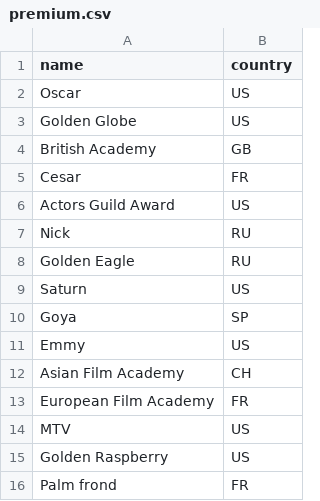
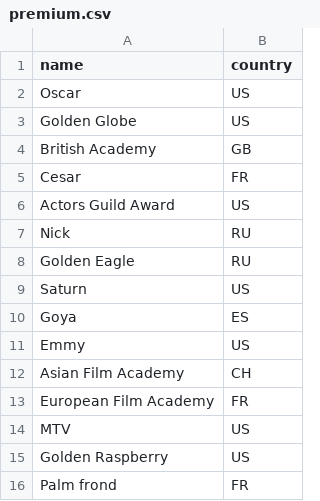
Before and after one commit to remk-wadriga/films-recommendations, a CSV file: var/files/premium.csv, drawn as a sheet.

```diff
--- a/var/files/premium.csv
+++ b/var/files/premium.csv
@@ -9,3 +9,3 @@ Golden Eagle;RU
 Saturn;US
-Goya;SP
+Goya;ES
 Emmy;US
```
Also changed, not shown: var/files/countries.csv, 22 other files.
